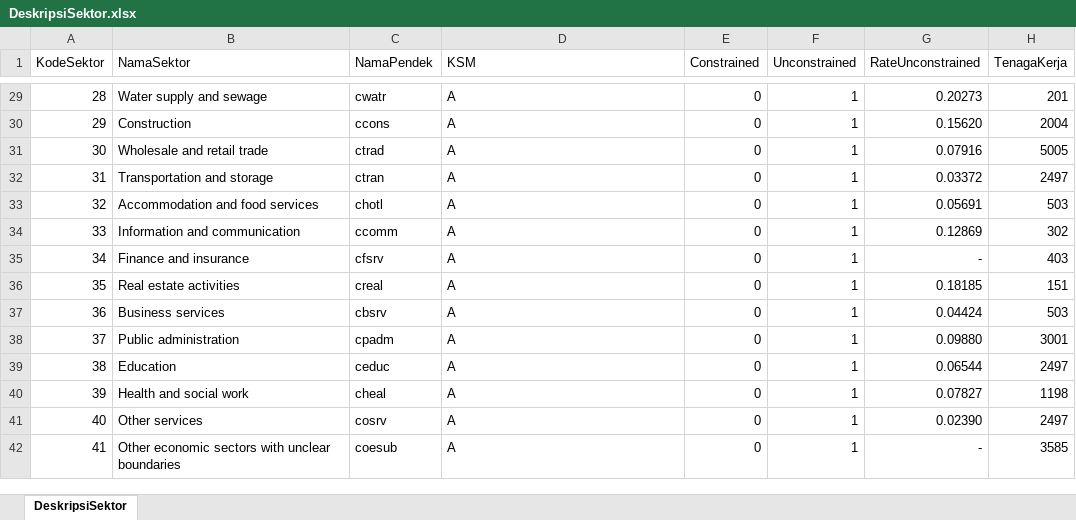
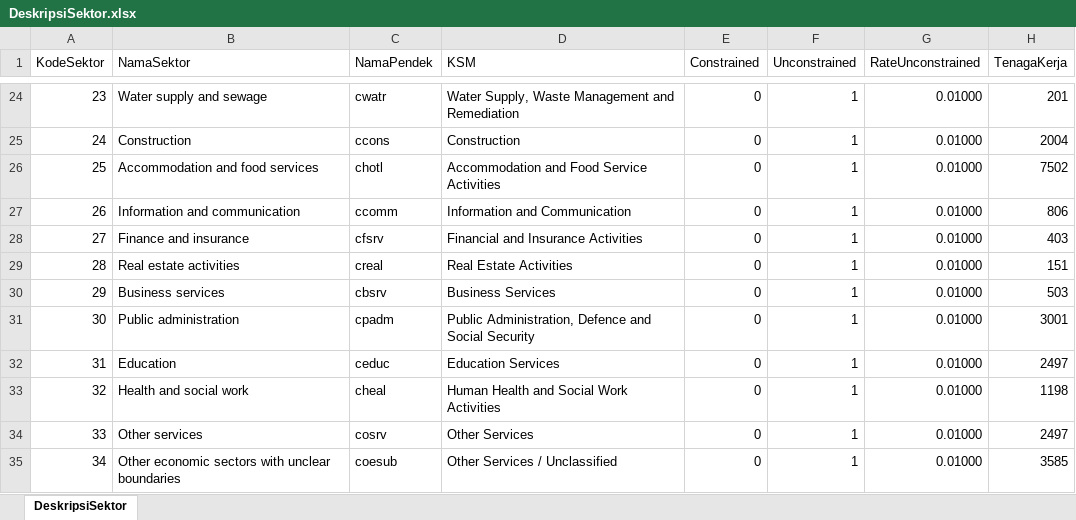
Before and after one commit to dewikiswani/Regional-Economy-GGP-PNG, an Excel workbook: DeskripsiSektor.xlsx, sheet DeskripsiSektor, drawn as a sheet; only a part is shown, gaps mark what is left out; values as stored, in another font and other column widths than the file's, no borders; removed rows and columns are numbered as before the commit, all else as after; the diff covers the shown part only; the diff names each change by its address in the sheet, - before the commit and + after, or states it on an @@ line.

Commit message:
agregate sector (peleburan sektor yang tidak sig)

```diff
--- a/DeskripsiSektor.xlsx (sheet DeskripsiSektor)
+++ b/DeskripsiSektor.xlsx (sheet DeskripsiSektor)
@@ column A (KodeSektor) renumbered from row 4 down @@
-D24 (KSM): A
+D24 (KSM): Water Supply, Waste Management and Remediation
-G24 (RateUnconstrained): 0.20273
+G24 (RateUnconstrained): 0.01000
-D25 (KSM): A
+D25 (KSM): Construction
-G25 (RateUnconstrained): 0.15620
+G25 (RateUnconstrained): 0.01000
-row 31: 30 | Wholesale and retail trade | ctrad | A | 0 | 1 | 0.07916 | 5005
-row 32: 31 | Transportation and storage | ctran | A | 0 | 1 | 0.03372 | 2497
-D26 (KSM): A
+D26 (KSM): Accommodation and Food Service Activities
-G26 (RateUnconstrained): 0.05691
+G26 (RateUnconstrained): 0.01000
-H26 (TenagaKerja): 503
+H26 (TenagaKerja): 7502
-D27 (KSM): A
+D27 (KSM): Information and Communication
-G27 (RateUnconstrained): 0.12869
+G27 (RateUnconstrained): 0.01000
-H27 (TenagaKerja): 302
+H27 (TenagaKerja): 806
-D28 (KSM): A
+D28 (KSM): Financial and Insurance Activities
-G28 (RateUnconstrained): -
+G28 (RateUnconstrained): 0.01000
-D29 (KSM): A
+D29 (KSM): Real Estate Activities
-G29 (RateUnconstrained): 0.18185
+G29 (RateUnconstrained): 0.01000
-D30 (KSM): A
+D30 (KSM): Business Services
-G30 (RateUnconstrained): 0.04424
+G30 (RateUnconstrained): 0.01000
-D31 (KSM): A
+D31 (KSM): Public Administration, Defence and Social Security
-G31 (RateUnconstrained): 0.09880
+G31 (RateUnconstrained): 0.01000
-D32 (KSM): A
+D32 (KSM): Education Services
-G32 (RateUnconstrained): 0.06544
+G32 (RateUnconstrained): 0.01000
-D33 (KSM): A
+D33 (KSM): Human Health and Social Work Activities
-G33 (RateUnconstrained): 0.07827
+G33 (RateUnconstrained): 0.01000
-D34 (KSM): A
+D34 (KSM): Other Services
-G34 (RateUnconstrained): 0.02390
+G34 (RateUnconstrained): 0.01000
-D35 (KSM): A
+D35 (KSM): Other Services / Unclassified
-G35 (RateUnconstrained): -
+G35 (RateUnconstrained): 0.01000
```
Also changed, not shown: 2 added rows, 7 removed rows and 31 edited cells elsewhere in this sheet, formulas that keep their value, BAU_Lahan.xlsx, LDC.xlsx, 5 other files.
